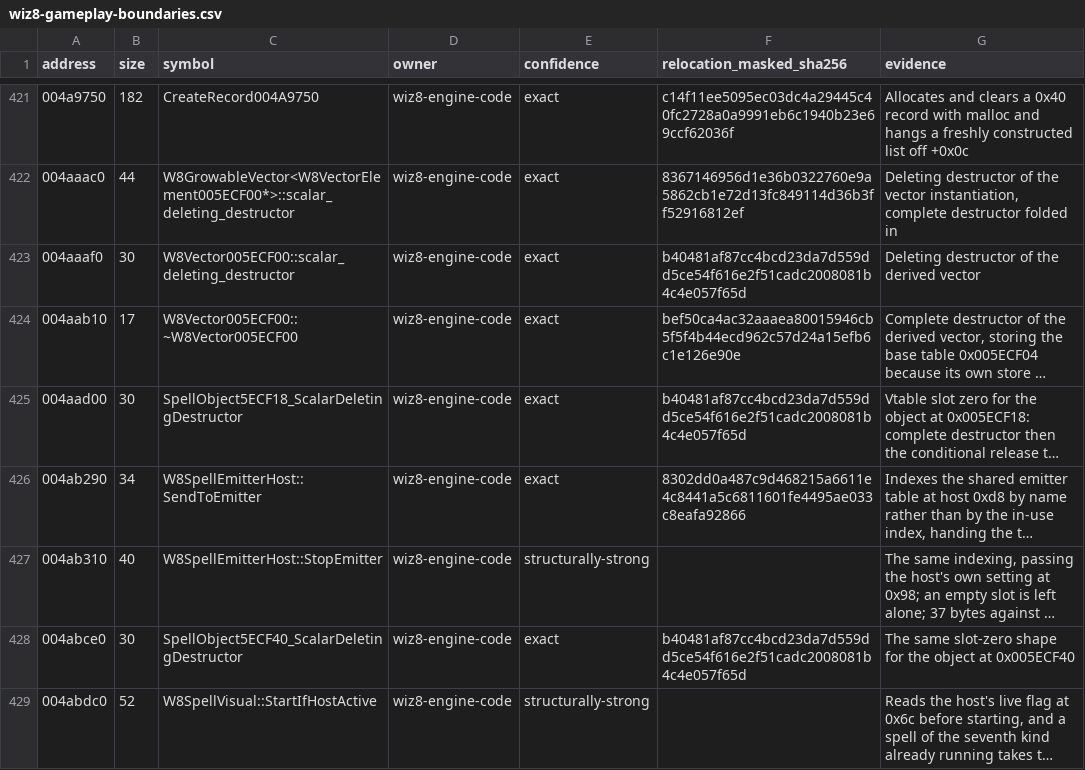
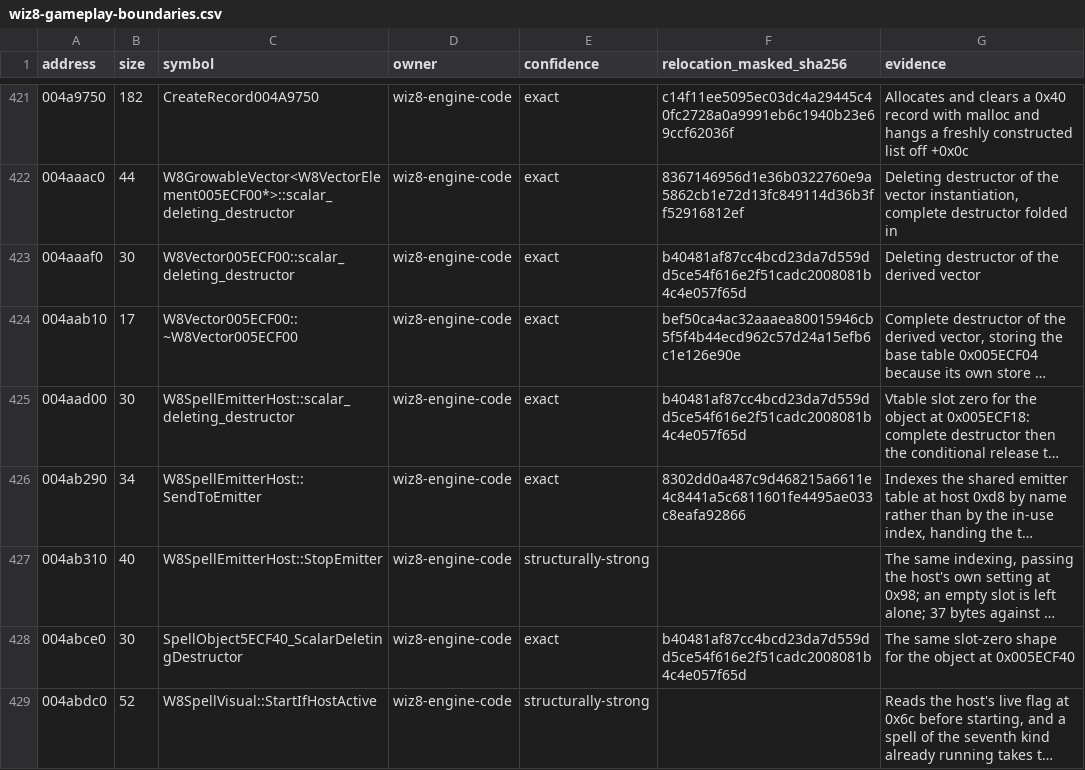
Before and after one commit to agluszak/wizardry-8-decomp, a CSV file: config/reccmp/wiz8-gameplay-boundaries.csv, drawn as a sheet; only a part is shown, gaps mark what is left out; long unchanged cells end in …; the diff names each change by its address in the sheet, - before the commit and + after, or states it on an @@ line.

```diff
--- a/config/reccmp/wiz8-gameplay-boundaries.csv
+++ b/config/reccmp/wiz8-gameplay-boundaries.csv
-C425 (symbol): SpellObject5ECF18_ScalarDeletingDestructor
+C425 (symbol): W8SpellEmitterHost::scalar_deleting_destructor
```
Also changed, not shown: evidence/reviewed/wiz8/claims.csv, 45 other files.
